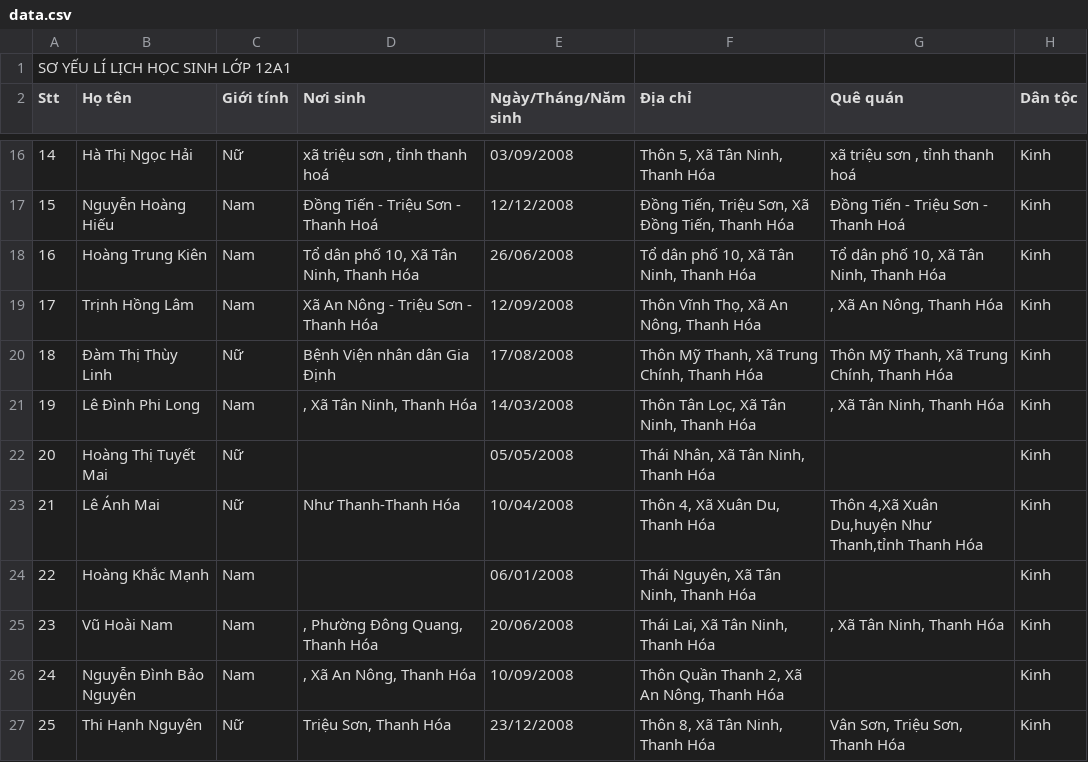
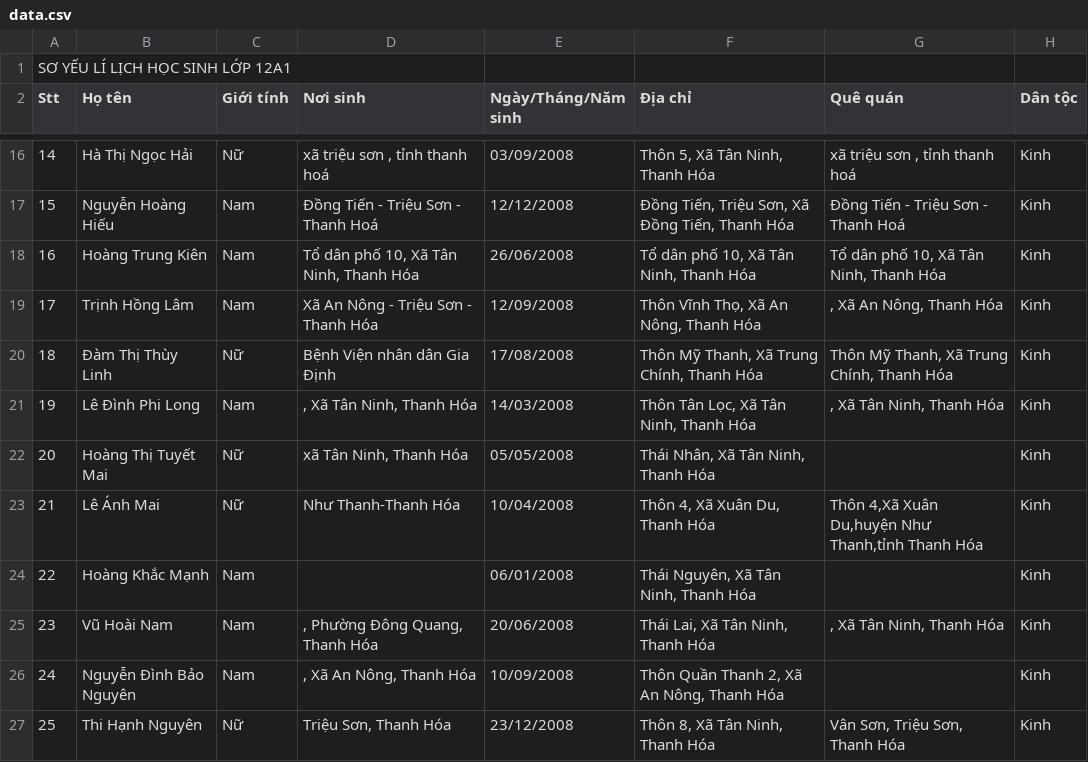
Before and after one commit to dtdong08/ggssc, a CSV file: data.csv, drawn as a sheet; only a part is shown, gaps mark what is left out; the diff names each change by its address in the sheet, - before the commit and + after, or states it on an @@ line.

```diff
--- a/data.csv
+++ b/data.csv
-D22 (Nơi sinh): (empty)
+D22 (Nơi sinh): xã Tân Ninh, Thanh Hóa
```
